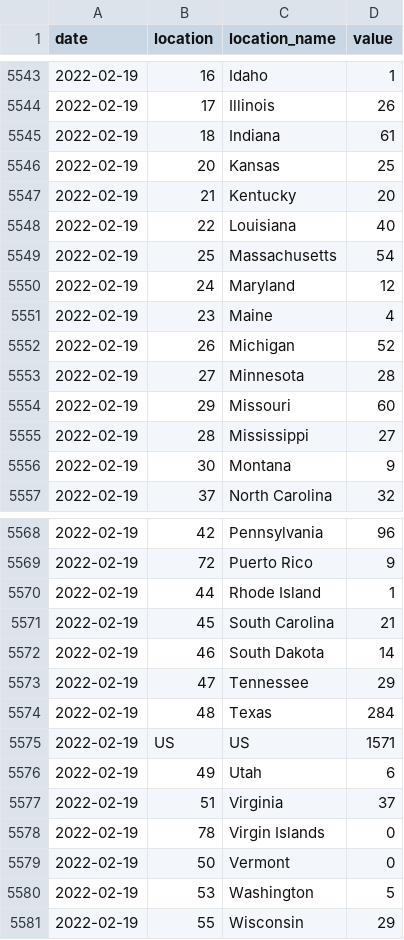
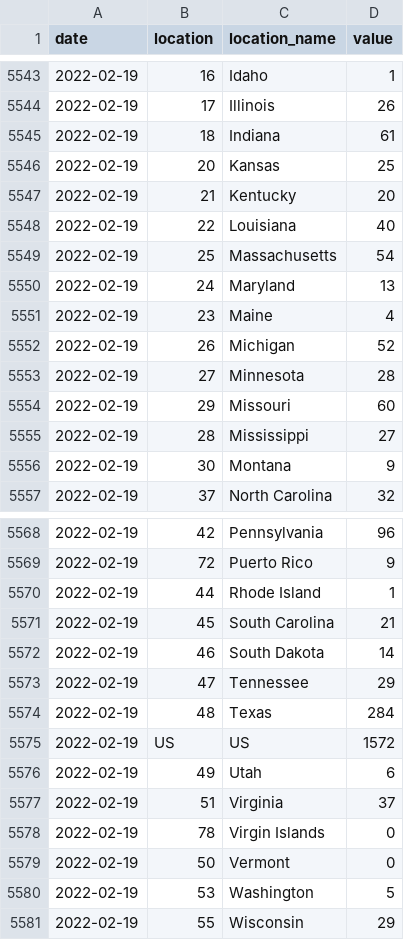
Before and after one commit to vidhi-mody/Flusight-forecast-data, a CSV file: data-truth/truth-Incident Hospitalizations.csv, drawn as a sheet; only a part is shown, gaps mark what is left out.

```diff
--- a/data-truth/truth-Incident Hospitalizations.csv
+++ b/data-truth/truth-Incident Hospitalizations.csv
@@ -5549,3 +5549,3 @@ date,location,location_name,value
 2022-02-19,25,Massachusetts,54
-2022-02-19,24,Maryland,12
+2022-02-19,24,Maryland,13
 2022-02-19,23,Maine,4
@@ -5574,3 +5574,3 @@ date,location,location_name,value
 2022-02-19,48,Texas,284
-2022-02-19,US,US,1571
+2022-02-19,US,US,1572
 2022-02-19,49,Utah,6
```
